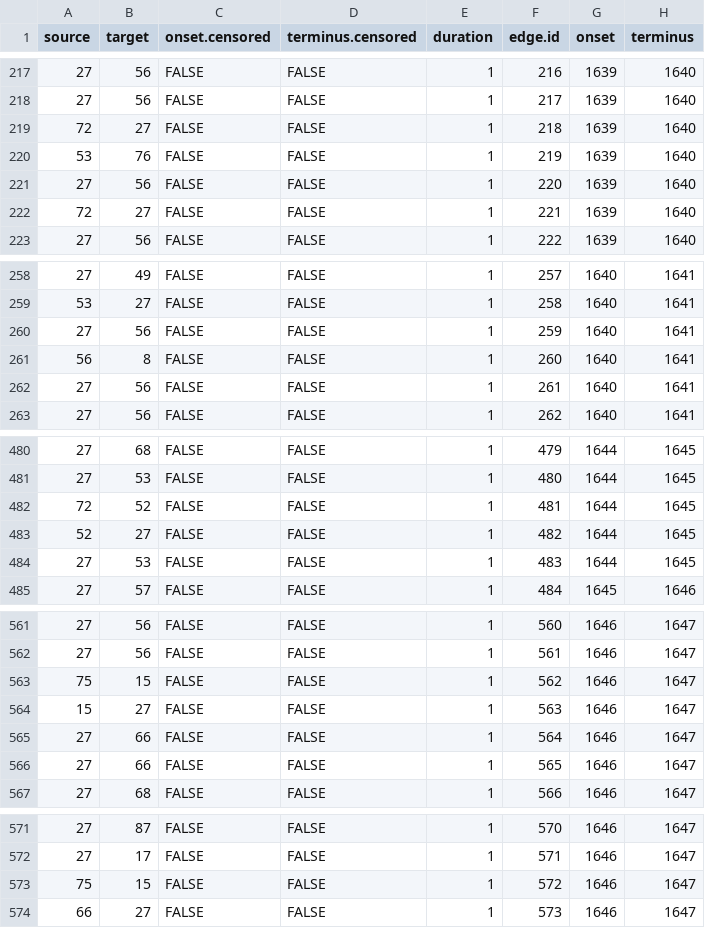
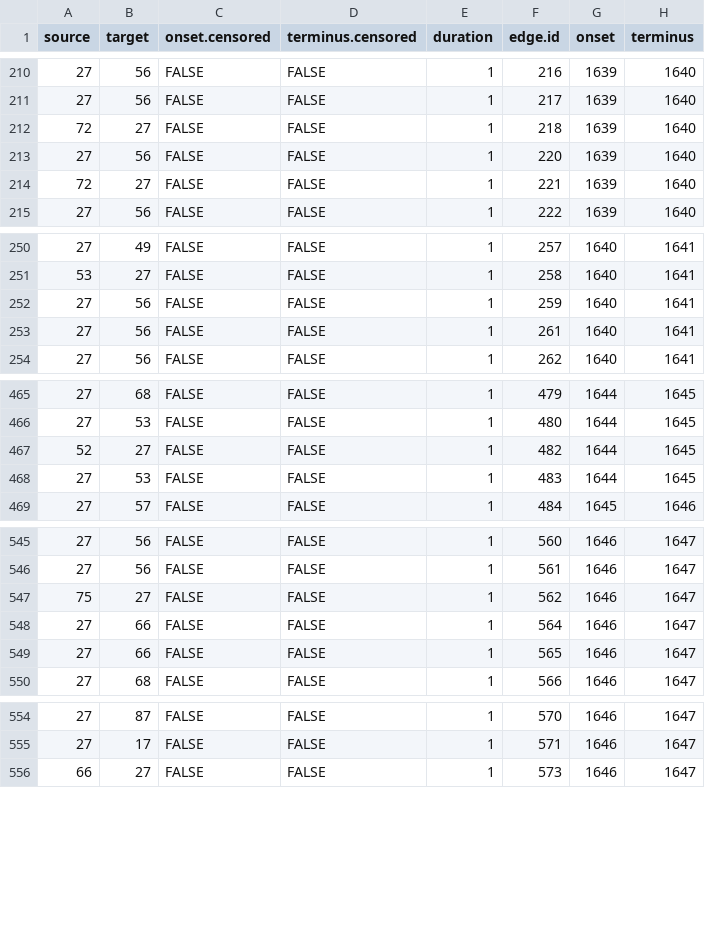
Before and after one commit to paolo-rossini-1991/temporal_networks, a CSV file: data/Edges_Dynamic_Gephi.csv, drawn as a sheet; only a part is shown, gaps mark what is left out; the diff covers the shown part only.

```diff
--- a/data/Edges_Dynamic_Gephi.csv
+++ b/data/Edges_Dynamic_Gephi.csv
@@ -219,3 +212,2 @@
 72;27;FALSE;FALSE;1;218;1639;1640
-53;76;FALSE;FALSE;1;219;1639;1640
 27;56;FALSE;FALSE;1;220;1639;1640
@@ -260,3 +252,2 @@
 27;56;FALSE;FALSE;1;259;1640;1641
-56;8;FALSE;FALSE;1;260;1640;1641
 27;56;FALSE;FALSE;1;261;1640;1641
@@ -481,3 +466,2 @@
 27;53;FALSE;FALSE;1;480;1644;1645
-72;52;FALSE;FALSE;1;481;1644;1645
 52;27;FALSE;FALSE;1;482;1644;1645
@@ -562,4 +546,3 @@
 27;56;FALSE;FALSE;1;561;1646;1647
-75;15;FALSE;FALSE;1;562;1646;1647
-15;27;FALSE;FALSE;1;563;1646;1647
+75;27;FALSE;FALSE;1;562;1646;1647
 27;66;FALSE;FALSE;1;564;1646;1647
@@ -572,3 +555,2 @@
 27;17;FALSE;FALSE;1;571;1646;1647
-75;15;FALSE;FALSE;1;572;1646;1647
 66;27;FALSE;FALSE;1;573;1646;1647
```
Also changed, not shown: 14 removed rows and 12 edited cells elsewhere in this file, 1 other file.
